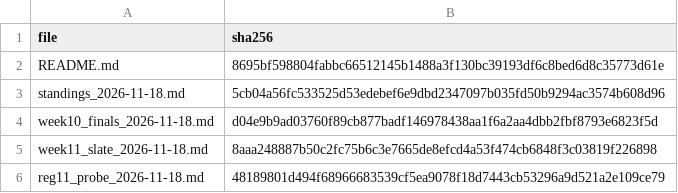
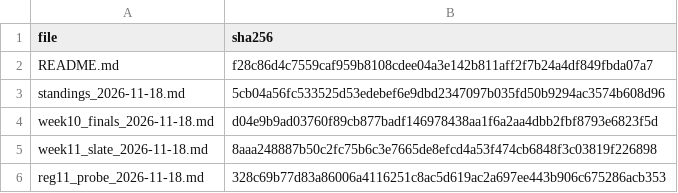
Before and after one commit to karagemop466-tech/X3, a CSV file: data/week11/captures/manifest.csv, drawn as a sheet.

Commit message:
week11: probe log at three dated entries; manifest re-sealed with append-only discipline note
Co-authored-by: arena-agent <297053741+arena-agent@users.noreply.github.com>

```diff
--- a/data/week11/captures/manifest.csv
+++ b/data/week11/captures/manifest.csv
@@ -1,3 +1,3 @@
 file,sha256
-README.md,8695bf598804fabbc66512145b1488a3f130bc39193df6c8bed6d8c35773d61e
+README.md,f28c86d4c7559caf959b8108cdee04a3e142b811aff2f7b24a4df849fbda07a7
 standings_2026-11-18.md,5cb04a56fc533525d53edebef6e9dbd2347097b035fd50b9294ac3574b608d96
@@ -5,2 +5,2 @@ week10_finals_2026-11-18.md,d04e9b9ad03760f89cb877badf146978438aa1f6a2aa4dbb2fbf
 week11_slate_2026-11-18.md,8aaa248887b50c2fc75b6c3e7665de8efcd4a53f474cb6848f3c03819f226898
-reg11_probe_2026-11-18.md,48189801d494f68966683539cf5ea9078f18d7443cb53296a9d521a2e109ce79
+reg11_probe_2026-11-18.md,328c69b77d83a86006a4116251c8ac5d619ac2a697ee443b906c675286acb353
```
Also changed, not shown: 2 other files.
